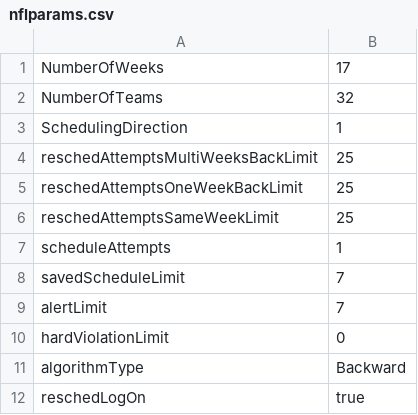
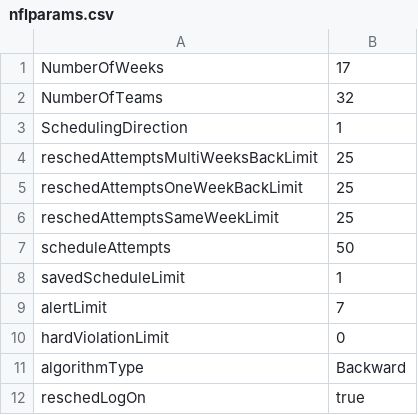
Before and after one commit to dwunderl/nflschedulervsc, a CSV file: nflparams.csv, drawn as a sheet.

Commit message:
Consolidate Choice logging into 1 spreadsheet

```diff
--- a/nflparams.csv
+++ b/nflparams.csv
@@ -6,4 +6,4 @@ reschedAttemptsOneWeekBackLimit,25
 reschedAttemptsSameWeekLimit,25
-scheduleAttempts,1
-savedScheduleLimit,7
+scheduleAttempts,50
+savedScheduleLimit,1
 alertLimit,7
```
Also changed, not shown: 2 other files.
